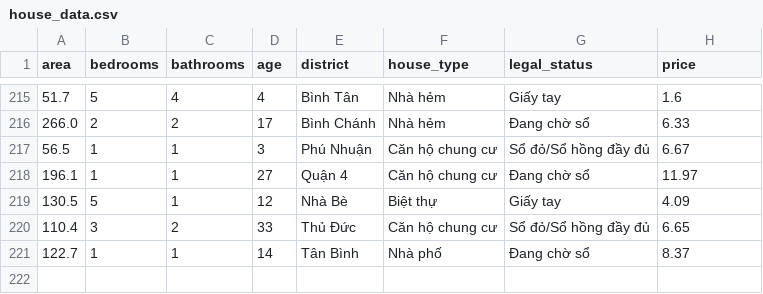
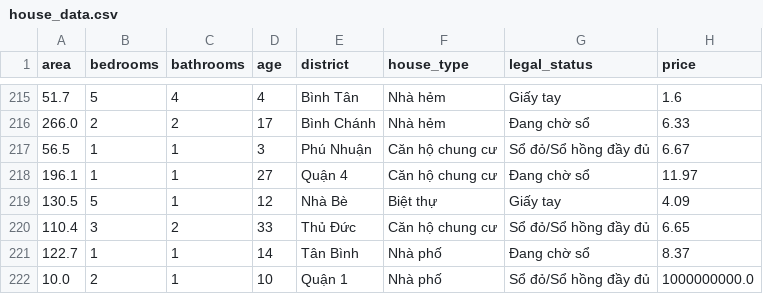
Before and after one commit to trancuong211/LTAI, a CSV file: data/raw/house_data.csv, drawn as a sheet; only a part is shown, gaps mark what is left out; the diff names each change by its address in the sheet, - before the commit and + after, or states it on an @@ line.

```diff
--- a/data/raw/house_data.csv
+++ b/data/raw/house_data.csv
+row 222: 10.0 | 2 | 1 | 10 | Quận 1 | Nhà phố | Sổ đỏ/Sổ hồng đầy đủ | 1000000000.0
```
Also changed, not shown: 2 other files.
